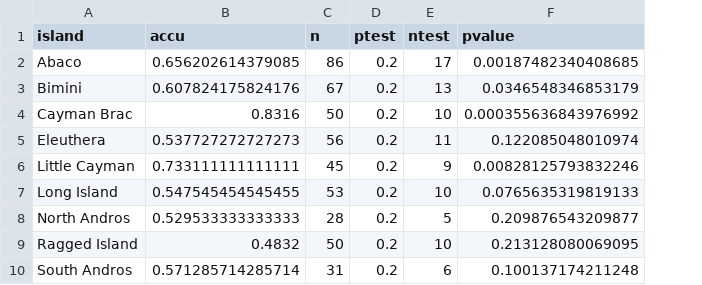
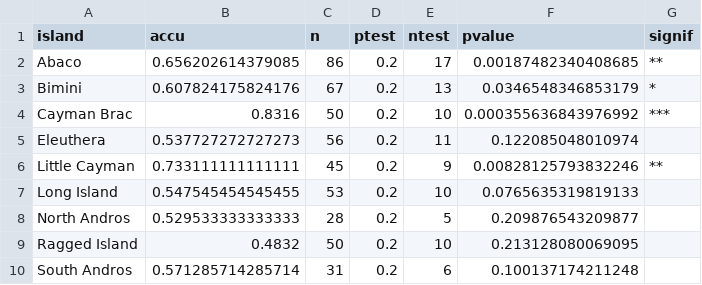
Before and after one commit to rscherrer/dewlap, a CSV file: analyses/04-machine learning/table_classif_lda_refl.csv, drawn as a sheet; the diff names each change by its address in the sheet, - before the commit and + after, or states it on an @@ line.

Commit message:
regenerated tables

```diff
--- a/analyses/04-machine learning/table_classif_lda_refl.csv
+++ b/analyses/04-machine learning/table_classif_lda_refl.csv
+column G (signif), rows 2-6: ** | * | *** |  | **
```
Also changed, not shown: analyses/04-machine learning/table_classif_lda_pca.csv, analyses/04-machine learning/table_classif_svm_pca.csv, 46 other files.
